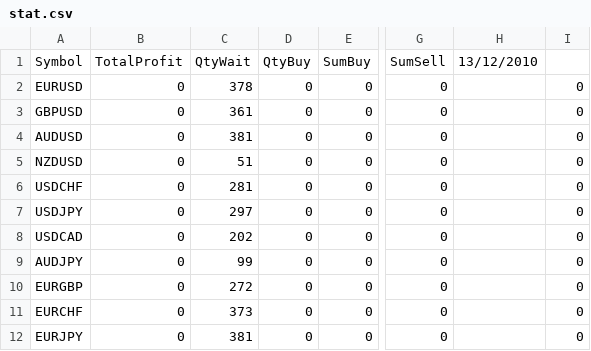
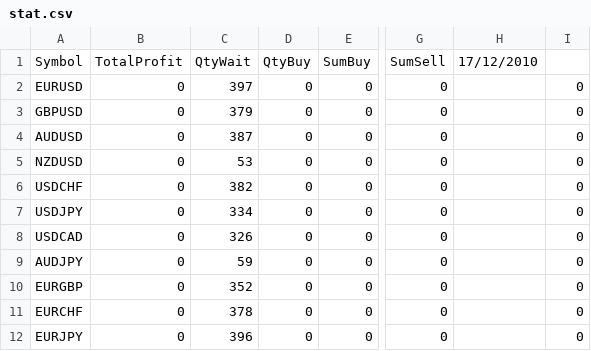
Before and after one commit to carrolm/mt5fann, a CSV file: Files/stat.csv, drawn as a sheet; only a part is shown, gaps mark what is left out; the diff names each change by its address in the sheet, - before the commit and + after, or states it on an @@ line.

```diff
--- a/Files/stat.csv
+++ b/Files/stat.csv
-H1: 13/12/2010
+H1: 17/12/2010
-C2: 378
+C2: 397
-C3: 361
+C3: 379
-C4: 381
+C4: 387
-C5: 51
+C5: 53
-C6: 281
+C6: 382
-C7: 297
+C7: 334
-C8: 202
+C8: 326
-C9: 99
+C9: 59
-C10: 272
+C10: 352
-C11: 373
+C11: 378
-C12: 381
+C12: 396
```
Also changed, not shown: 7 other files.
